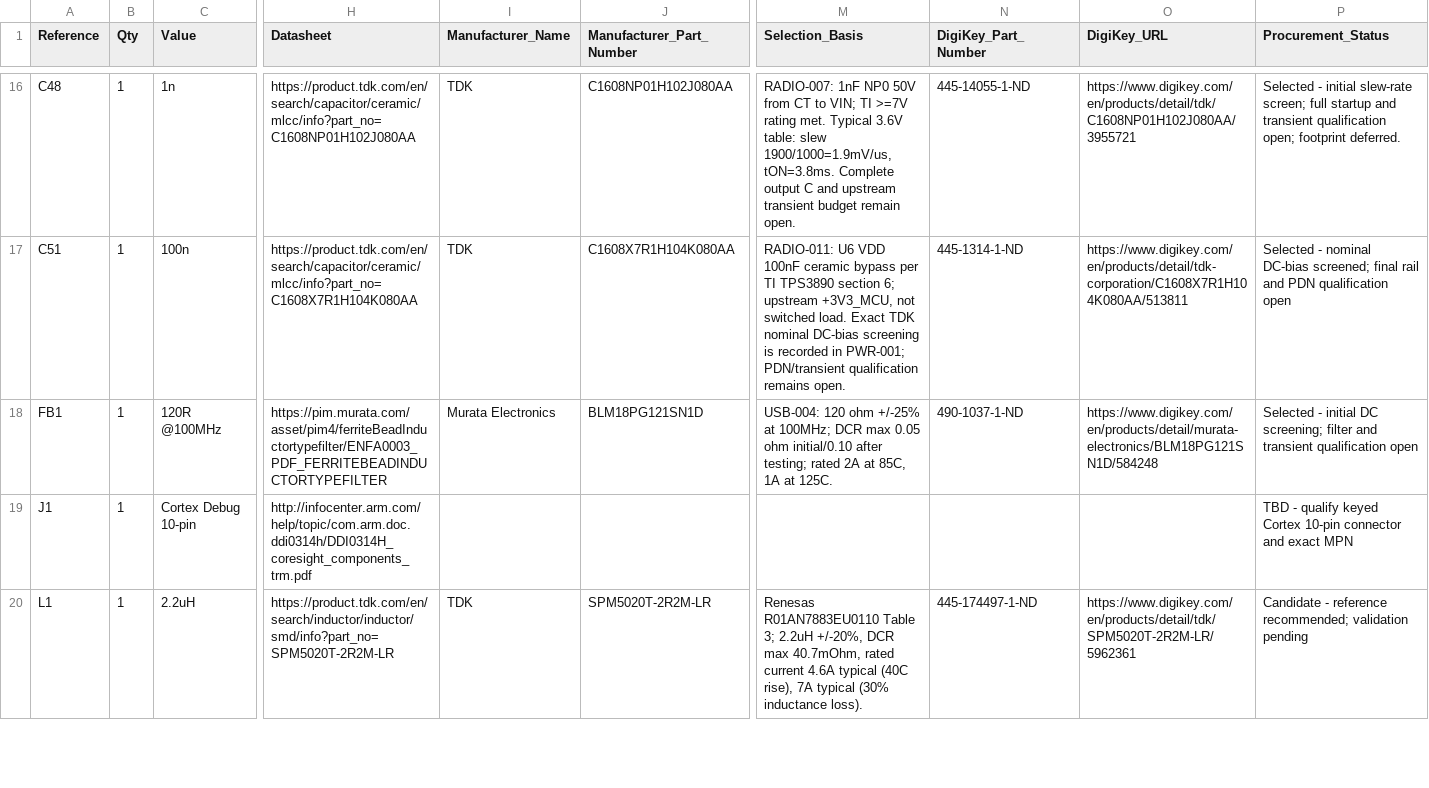
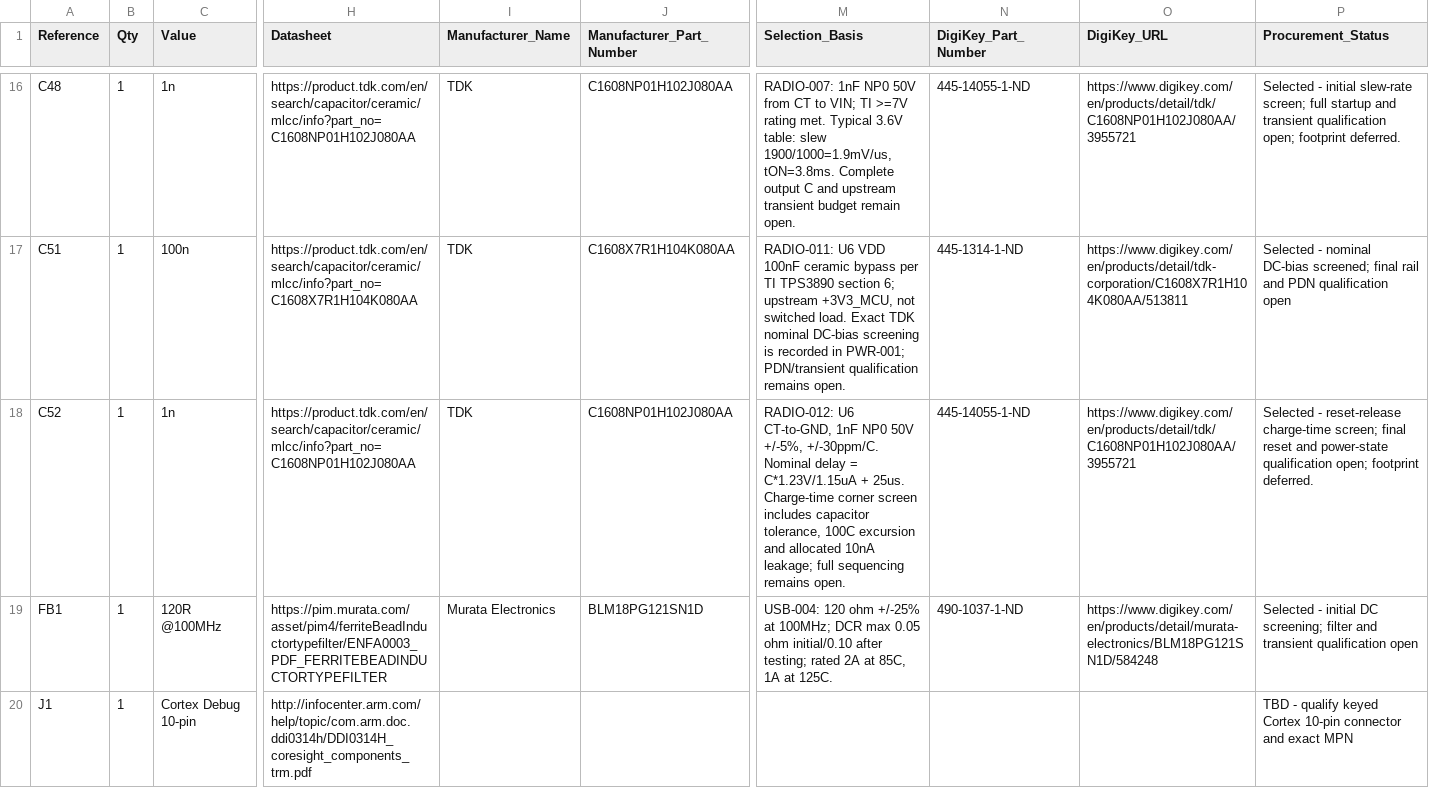
Before and after one commit to bsikar/ra8-firmware, a CSV file: ra8p1_kicad/exports/ereader_rev1_bom.csv, drawn as a sheet; only a part is shown, gaps mark what is left out; the shorter side is filled out with more unchanged rows; rows hold the shown columns only; the diff names each change by its address in the sheet, - before the commit and + after, or states it on an @@ line.

Commit message:
Implement radio supervisor delay capacitor with verified calculations

```diff
--- a/ra8p1_kicad/exports/ereader_rev1_bom.csv
+++ b/ra8p1_kicad/exports/ereader_rev1_bom.csv
+row 18: C52 | 1 | 1n | https://product.tdk.com/en/search/capacitor/ceramic/mlcc/info?part_no=C1608NP01H102J080AA | TDK | C1608NP01H102J080AA | RADIO-012: U6 CT-to-GND, 1nF NP0 50V +/-5%, +/-30ppm/C. Nominal delay = C*1.23V/1.15uA + 25us. Charge-time corner screen includes capacitor tolerance, 100C excursion and allocated 10nA leakage; full sequencing remains open. | 445-14055-1-ND | https://www.digikey.com/en/products/detail/tdk/C1608NP01H102J080AA/3955721 | Selected - reset-release charge-time screen; final reset and power-state qualification open; footprint deferred.
```
Also changed, not shown: 4 other files.
